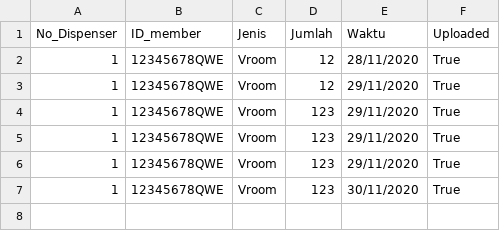
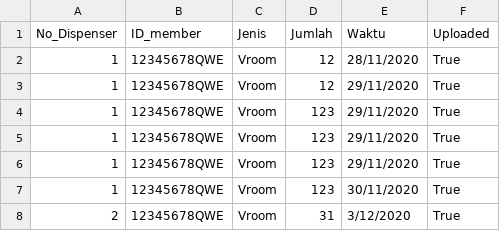
Before and after one commit to fachryfathurahman/bbm, a CSV file: history_bbm.csv, drawn as a sheet; the diff names each change by its address in the sheet, - before the commit and + after, or states it on an @@ line.

```diff
--- a/history_bbm.csv
+++ b/history_bbm.csv
+row 8: 2 | 12345678QWE | Vroom | 31 | 3/12/2020 | True
```
Also changed, not shown: 12 other files.
